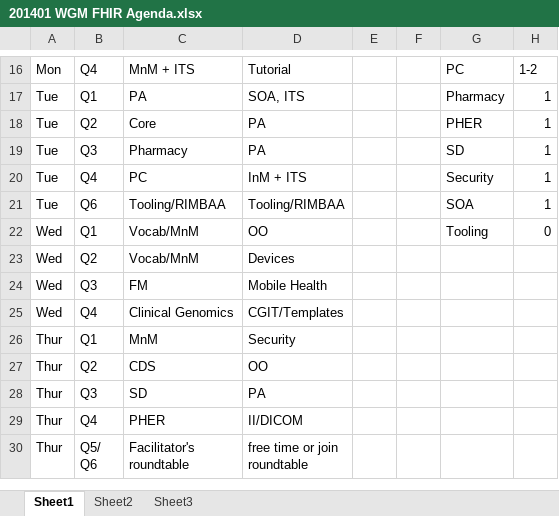
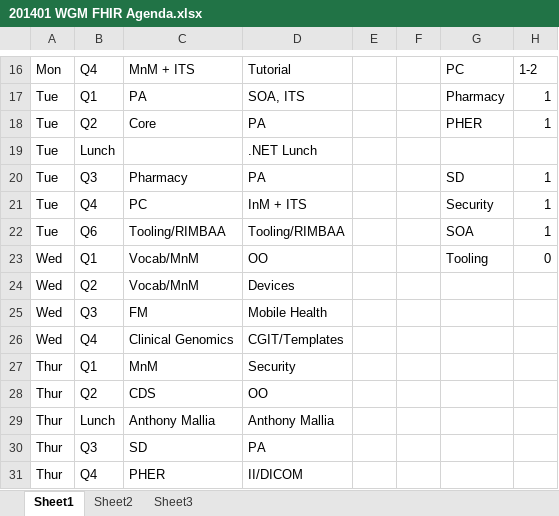
Before and after one commit to kevinpeterson/fhir, an Excel workbook: documents/Agendas/201401 WGM FHIR Agenda.xlsx, sheet Sheet1, drawn as a sheet; only a part is shown, gaps mark what is left out; the shorter side is filled out with more unchanged rows; values as stored, in another font and other column widths than the file's, no borders; the diff names each change by its address in the sheet, - before the commit and + after, or states it on an @@ line.

Commit message:
git-svn-id: http://gforge.hl7.org/svn/fhir/trunk@2132 2f0db536-2c49-4257-a3fa-e771ed206c19

```diff
--- a/documents/Agendas/201401 WGM FHIR Agenda.xlsx (sheet Sheet1)
+++ b/documents/Agendas/201401 WGM FHIR Agenda.xlsx (sheet Sheet1)
+row 19: Tue | Lunch |  | .NET Lunch
+row 29: Thur | Lunch | Anthony Mallia | Anthony Mallia
```
Also changed, not shown: 5 other files.
